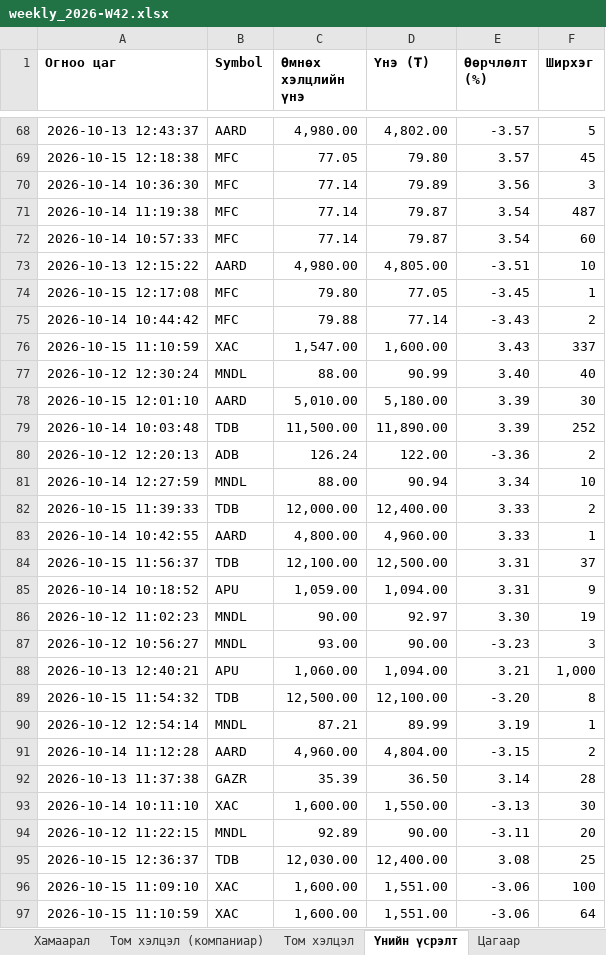
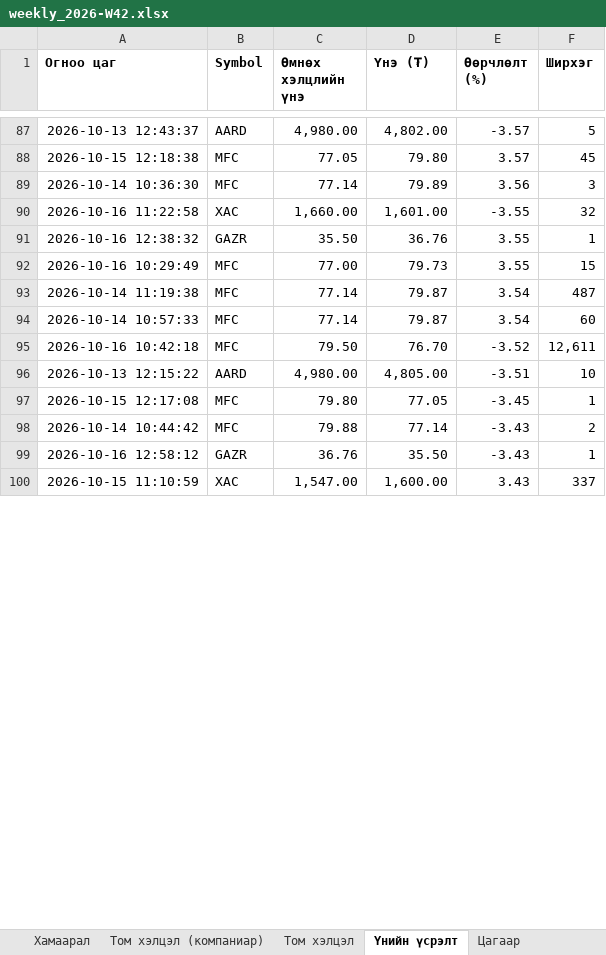
Before and after one commit to consultingapartment/msemy20, an Excel workbook: reports/weekly_2026-W42.xlsx, sheet Үнийн үсрэлт, drawn as a sheet; only a part is shown, gaps mark what is left out; values as stored, in another font and other column widths than the file's, no borders; removed rows and columns are numbered as before the commit, all else as after; the diff covers the shown part only; the diff names each change by its address in the sheet, - before the commit and + after, or states it on an @@ line.

```diff
--- a/reports/weekly_2026-W42.xlsx (sheet Үнийн үсрэлт)
+++ b/reports/weekly_2026-W42.xlsx (sheet Үнийн үсрэлт)
+row 90: 2026-10-16 11:22:58 | XAC | 1,660.00 | 1,601.00 | -3.55 | 32
+row 91: 2026-10-16 12:38:32 | GAZR | 35.50 | 36.76 | 3.55 | 1
+row 92: 2026-10-16 10:29:49 | MFC | 77.00 | 79.73 | 3.55 | 15
+row 95: 2026-10-16 10:42:18 | MFC | 79.50 | 76.70 | -3.52 | 12,611
+row 99: 2026-10-16 12:58:12 | GAZR | 36.76 | 35.50 | -3.43 | 1
-row 77: 2026-10-12 12:30:24 | MNDL | 88.00 | 90.99 | 3.40 | 40
-row 78: 2026-10-15 12:01:10 | AARD | 5,010.00 | 5,180.00 | 3.39 | 30
-row 79: 2026-10-14 10:03:48 | TDB | 11,500.00 | 11,890.00 | 3.39 | 252
-row 80: 2026-10-12 12:20:13 | ADB | 126.24 | 122.00 | -3.36 | 2
-row 81: 2026-10-14 12:27:59 | MNDL | 88.00 | 90.94 | 3.34 | 10
-row 82: 2026-10-15 11:39:33 | TDB | 12,000.00 | 12,400.00 | 3.33 | 2
-row 83: 2026-10-14 10:42:55 | AARD | 4,800.00 | 4,960.00 | 3.33 | 1
-row 84: 2026-10-15 11:56:37 | TDB | 12,100.00 | 12,500.00 | 3.31 | 37
-row 85: 2026-10-14 10:18:52 | APU | 1,059.00 | 1,094.00 | 3.31 | 9
-row 86: 2026-10-12 11:02:23 | MNDL | 90.00 | 92.97 | 3.30 | 19
-row 87: 2026-10-12 10:56:27 | MNDL | 93.00 | 90.00 | -3.23 | 3
-row 88: 2026-10-13 12:40:21 | APU | 1,060.00 | 1,094.00 | 3.21 | 1,000
-row 89: 2026-10-15 11:54:32 | TDB | 12,500.00 | 12,100.00 | -3.20 | 8
-row 90: 2026-10-12 12:54:14 | MNDL | 87.21 | 89.99 | 3.19 | 1
-row 91: 2026-10-14 11:12:28 | AARD | 4,960.00 | 4,804.00 | -3.15 | 2
-row 92: 2026-10-13 11:37:38 | GAZR | 35.39 | 36.50 | 3.14 | 28
-row 93: 2026-10-14 10:11:10 | XAC | 1,600.00 | 1,550.00 | -3.13 | 30
-row 94: 2026-10-12 11:22:15 | MNDL | 92.89 | 90.00 | -3.11 | 20
-row 95: 2026-10-15 12:36:37 | TDB | 12,030.00 | 12,400.00 | 3.08 | 25
-row 96: 2026-10-15 11:09:10 | XAC | 1,600.00 | 1,551.00 | -3.06 | 100
-row 97: 2026-10-15 11:10:59 | XAC | 1,600.00 | 1,551.00 | -3.06 | 64
```
Also changed, not shown: 20 added rows, 4 removed rows and 1 moved row elsewhere in this sheet, sheet Тойм, sheet Тойм (онцгой хэлцэлтэй), sheet Хамаарал, sheet Нөхцөлтэй хэлцэл, sheet Том хэлцэл (компаниар), sheet Том хэлцэл, 6 more sheets, 7 other files.
